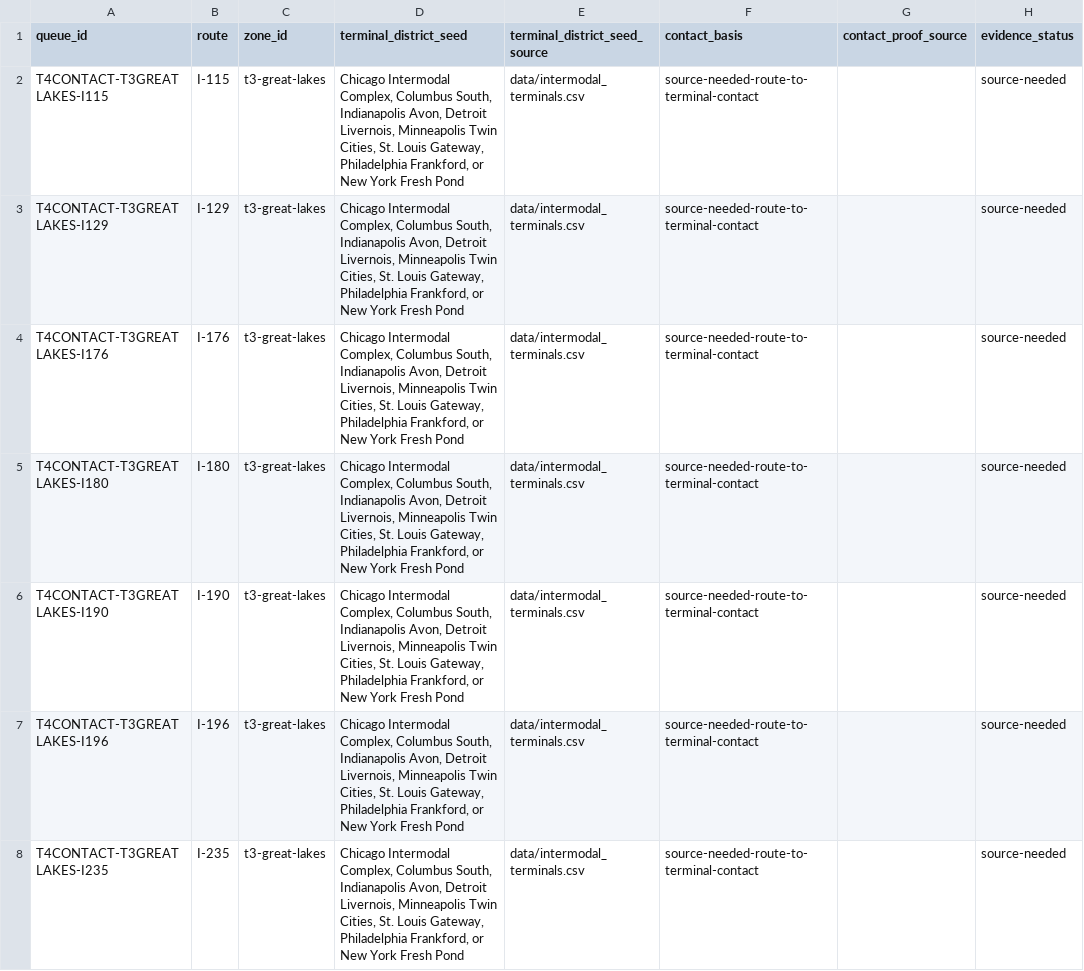
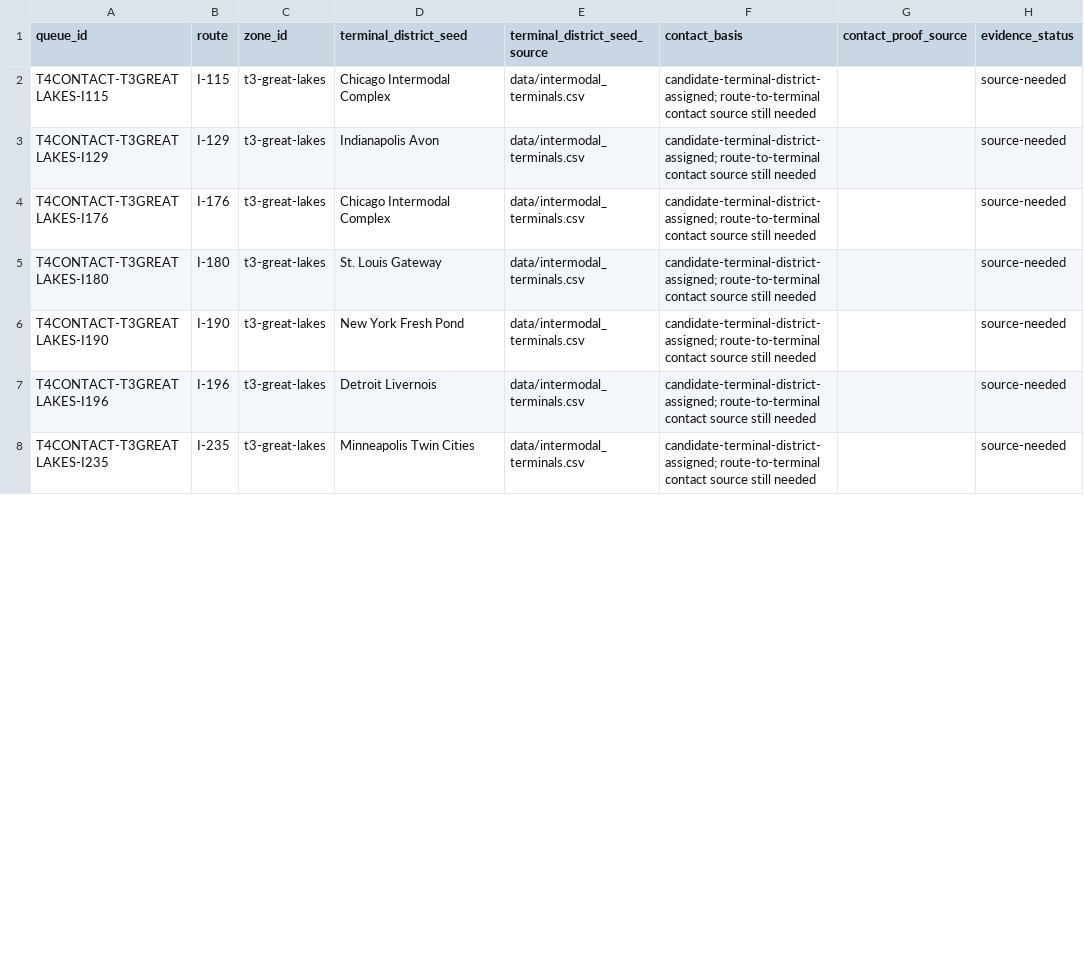
Before and after one commit to giodl73-repo/ROUTE, a CSV file: data/t4-terminal-contact-evidence.csv, drawn as a sheet; only a part is shown; the diff covers the shown part only; the diff names each change by its address in the sheet, - before the commit and + after, or states it on an @@ line.

```diff
--- a/data/t4-terminal-contact-evidence.csv
+++ b/data/t4-terminal-contact-evidence.csv
-D2 (terminal_district_seed): Chicago Intermodal Complex, Columbus South, Indianapolis Avon, Detroit Livernois, Minneapolis Twin Cities, St. Louis Gateway, Philadelphia Frankford, or New York Fresh Pond
+D2 (terminal_district_seed): Chicago Intermodal Complex
-F2:F8 (contact_basis): source-needed-route-to-terminal-contact
+F2:F8 (contact_basis): candidate-terminal-district-assigned; route-to-terminal contact source still needed
-D3 (terminal_district_seed): Chicago Intermodal Complex, Columbus South, Indianapolis Avon, Detroit Livernois, Minneapolis Twin Cities, St. Louis Gateway, Philadelphia Frankford, or New York Fresh Pond
+D3 (terminal_district_seed): Indianapolis Avon
-D4 (terminal_district_seed): Chicago Intermodal Complex, Columbus South, Indianapolis Avon, Detroit Livernois, Minneapolis Twin Cities, St. Louis Gateway, Philadelphia Frankford, or New York Fresh Pond
+D4 (terminal_district_seed): Chicago Intermodal Complex
-D5 (terminal_district_seed): Chicago Intermodal Complex, Columbus South, Indianapolis Avon, Detroit Livernois, Minneapolis Twin Cities, St. Louis Gateway, Philadelphia Frankford, or New York Fresh Pond
+D5 (terminal_district_seed): St. Louis Gateway
-D6 (terminal_district_seed): Chicago Intermodal Complex, Columbus South, Indianapolis Avon, Detroit Livernois, Minneapolis Twin Cities, St. Louis Gateway, Philadelphia Frankford, or New York…
+D6 (terminal_district_seed): New York…
-D7 (terminal_district_seed): Chicago Intermodal Complex, Columbus South, Indianapolis Avon, Detroit Livernois, Minneapolis Twin Cities, St. Louis Gateway, Philadelphia Frankford, or New York Fresh Pond
+D7 (terminal_district_seed): Detroit Livernois
-D8 (terminal_district_seed): Chicago Intermodal Complex, Columbus South, Indianapolis Avon, Detroit Livernois, Minneapolis Twin Cities, St. Louis Gateway, Philadelphia Frankford, or New York Fresh Pond
+D8 (terminal_district_seed): Minneapolis Twin Cities
```
Also changed, not shown: 52 edited cells elsewhere in this file, 5 other files.
